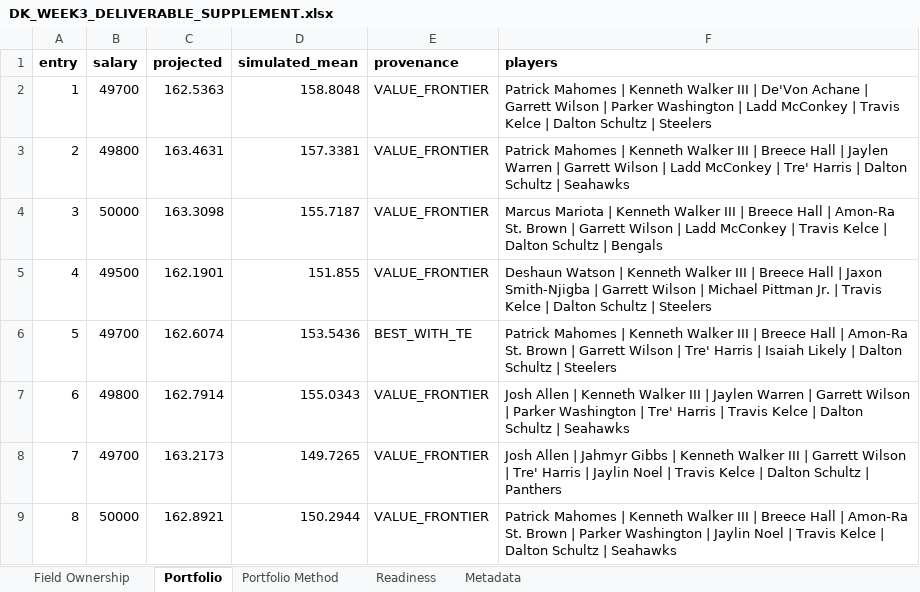
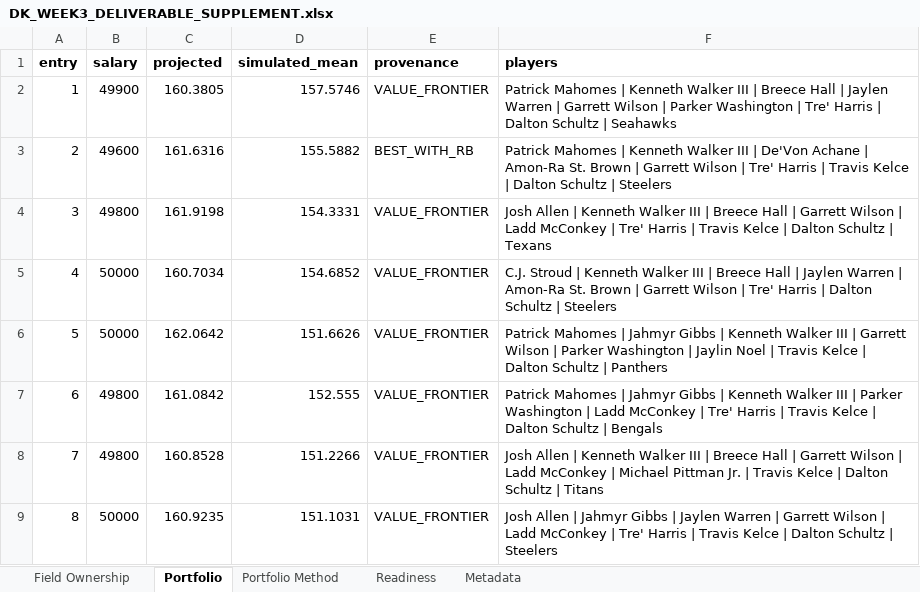
Before and after one commit to 94924676jp-a11y/Nfl, an Excel workbook: nfl/dfs/salaries/DK_WEEK3_DELIVERABLE_SUPPLEMENT.xlsx, sheet Portfolio, drawn as a sheet; only a part is shown; values as stored, in another font and other column widths than the file's, no borders; the diff covers the shown part only; the diff names each change by its address in the sheet, - before the commit and + after, or states it on an @@ line.

```diff
--- a/nfl/dfs/salaries/DK_WEEK3_DELIVERABLE_SUPPLEMENT.xlsx (sheet Portfolio)
+++ b/nfl/dfs/salaries/DK_WEEK3_DELIVERABLE_SUPPLEMENT.xlsx (sheet Portfolio)
-B2 (salary): 49700
+B2 (salary): 49900
-C2 (projected): 162.5363
+C2 (projected): 160.3805
-D2 (simulated_mean): 158.8048
+D2 (simulated_mean): 157.5746
-F2 (players): …III | De'Von Achane | Garrett Wilson | Parker Washington | Ladd McConkey | Travis Kelce | Dalton Schultz | Steelers
+F2 (players): …III | Breece Hall | Jaylen Warren | Garrett Wilson | Parker Washington | Tre' Harris | Dalton Schultz | Seahawks
-B3 (salary): 49800
+B3 (salary): 49600
-C3 (projected): 163.4631
+C3 (projected): 161.6316
-D3 (simulated_mean): 157.3381
+D3 (simulated_mean): 155.5882
-E3 (provenance): VALUE_FRONTIER
+E3 (provenance): BEST_WITH_RB
-F3 (players): …III | Breece Hall | Jaylen Warren | Garrett Wilson | Ladd McConkey | Tre' Harris | Dalton Schultz | Seahawks
+F3 (players): …III | De'Von Achane | Amon-Ra St. Brown | Garrett Wilson | Tre' Harris | Travis Kelce | Dalton Schultz | Steelers
-B4 (salary): 50000
+B4 (salary): 49800
-C4 (projected): 163.3098
+C4 (projected): 161.9198
-D4 (simulated_mean): 155.7187
+D4 (simulated_mean): 154.3331
-F4 (players): Marcus Mariota | Kenneth Walker III | Breece Hall | Amon-Ra St. Brown | Garrett Wilson | Ladd McConkey | Travis Kelce | Dalton Schultz | Bengals
+F4 (players): Josh Allen | Kenneth Walker III | Breece Hall | Garrett Wilson | Ladd McConkey | Tre' Harris | Travis Kelce | Dalton Schultz | Texans
-B5 (salary): 49500
+B5 (salary): 50000
-C5 (projected): 162.1901
+C5 (projected): 160.7034
-D5 (simulated_mean): 151.855
+D5 (simulated_mean): 154.6852
-F5 (players): Deshaun Watson | Kenneth Walker III | Breece Hall | Jaxon Smith-Njigba | Garrett Wilson | Michael Pittman Jr. | Travis Kelce | Dalton…
+F5 (players): C.J. Stroud | Kenneth Walker III | Breece Hall | Jaylen Warren | Amon-Ra St. Brown | Garrett Wilson | Tre' Harris | Dalton…
-B6 (salary): 49700
+B6 (salary): 50000
-C6 (projected): 162.6074
+C6 (projected): 162.0642
-D6 (simulated_mean): 153.5436
+D6 (simulated_mean): 151.6626
-E6 (provenance): BEST_WITH_TE
+E6 (provenance): VALUE_FRONTIER
-F6 (players): …Mahomes | Kenneth Walker III | Breece Hall | Amon-Ra St. Brown | Garrett Wilson | Tre' Harris | Isaiah Likely | Dalton Schultz | Steelers
+F6 (players): …Mahomes | Jahmyr Gibbs | Kenneth Walker III | Garrett Wilson | Parker Washington | Jaylin Noel | Travis Kelce | Dalton Schultz | Panthers
-C7 (projected): 162.7914
+C7 (projected): 161.0842
-D7 (simulated_mean): 155.0343
+D7 (simulated_mean): 152.555
-F7 (players): Josh Allen | Kenneth Walker III | Jaylen Warren | Garrett Wilson | Parker Washington | Tre' Harris | Travis Kelce | Dalton Schultz | Seahawks
+F7 (players): Patrick Mahomes | Jahmyr Gibbs | Kenneth Walker III | Parker Washington | Ladd McConkey | Tre' Harris | Travis Kelce | Dalton Schultz | Bengals
-B8 (salary): 49700
+B8 (salary): 49800
-C8 (projected): 163.2173
+C8 (projected): 160.8528
-D8 (simulated_mean): 149.7265
+D8 (simulated_mean): 151.2266
-F8 (players): …Allen | Jahmyr Gibbs | Kenneth Walker III | Garrett Wilson | Tre' Harris | Jaylin Noel | Travis Kelce | Dalton Schultz | Panthers
+F8 (players): …Allen | Kenneth Walker III | Breece Hall | Garrett Wilson | Ladd McConkey | Michael Pittman Jr. | Travis Kelce | Dalton Schultz | Titans
-C9 (projected): 162.8921
+C9 (projected): 160.9235
-D9 (simulated_mean): 150.2944
+D9 (simulated_mean): 151.1031
-F9 (players): Patrick Mahomes | Kenneth Walker III | Breece Hall | Amon-Ra St. Brown | Parker Washington | Jaylin Noel | Travis Kelce | Dalton Schultz | Seahawks
+F9 (players): Josh Allen | Jahmyr Gibbs | Jaylen Warren | Garrett Wilson | Ladd McConkey | Tre' Harris | Travis Kelce | Dalton Schultz | Steelers
```
Also changed, not shown: 164 edited cells elsewhere in this sheet, sheet Field Ownership, sheet Portfolio Method, sheet Readiness, sheet Metadata, 4 other files.
